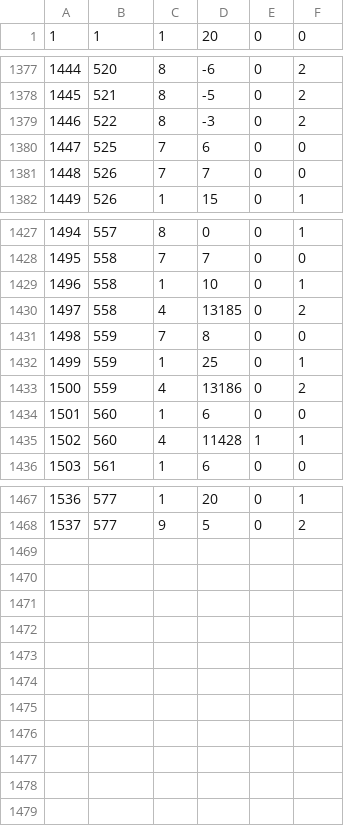
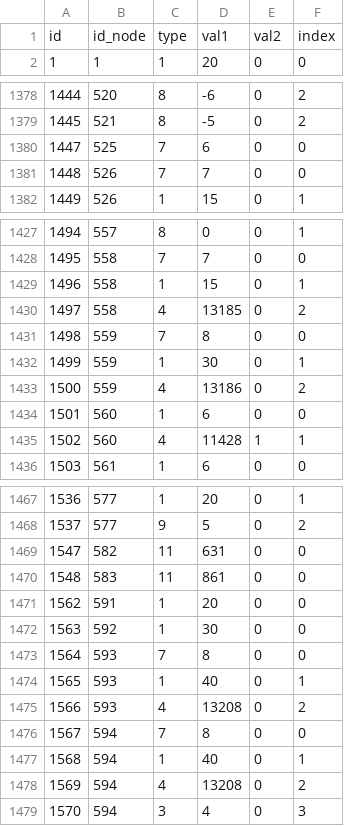
Before and after one commit to cheald/shadowcraft-ui, a CSV file: app/xml/WoD_ItemBonusIDs.csv, drawn as a sheet; only a part is shown, gaps mark what is left out; the diff covers the shown part only.

Commit message:
fix to alchemy trinkets and update item data

```diff
--- a/app/xml/WoD_ItemBonusIDs.csv
+++ b/app/xml/WoD_ItemBonusIDs.csv
@@ -1 +1,2 @@
+id;id_node;type;val1;val2;index
 1;1;1;20;0;0
@@ -1378,3 +1379,2 @@
 1445;521;8;-5;0;2
-1446;522;8;-3;0;2
 1447;525;7;6;0;0
@@ -1428,6 +1428,6 @@
 1495;558;7;7;0;0
-1496;558;1;10;0;1
+1496;558;1;15;0;1
 1497;558;4;13185;0;2
 1498;559;7;8;0;0
-1499;559;1;25;0;1
+1499;559;1;30;0;1
 1500;559;4;13186;0;2
@@ -1468 +1468,12 @@
 1537;577;9;5;0;2
+1547;582;11;631;0;0
+1548;583;11;861;0;0
+1562;591;1;20;0;0
+1563;592;1;30;0;0
+1564;593;7;8;0;0
+1565;593;1;40;0;1
+1566;593;4;13208;0;2
+1567;594;7;8;0;0
+1568;594;1;40;0;1
+1569;594;4;13208;0;2
+1570;594;3;4;0;3
```
Also changed, not shown: 1 edited cell elsewhere in this file, 4 other files.
